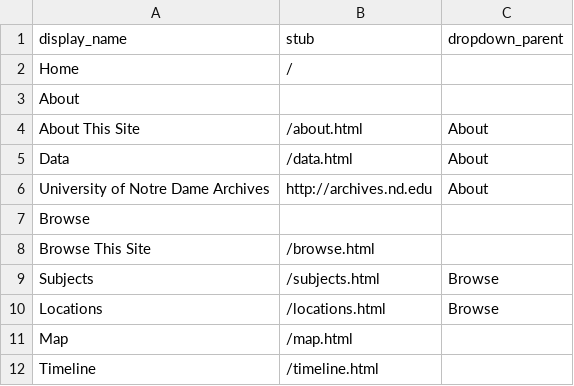
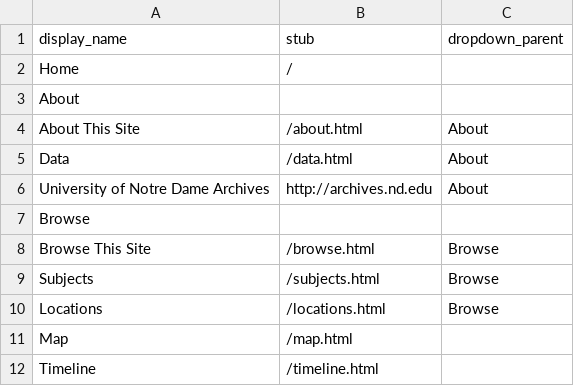
Before and after one commit to kwaldenphd/nd-stadium-concourse, a CSV file: _data/config-nav.csv, drawn as a sheet.

Commit message:
Update config-nav.csv

```diff
--- a/_data/config-nav.csv
+++ b/_data/config-nav.csv
@@ -7,3 +7,3 @@ University of Notre Dame Archives,http://archives.nd.edu,About
 Browse,,
-Browse This Site,/browse.html
+Browse This Site,/browse.html, Browse
 Subjects,/subjects.html,Browse
```
